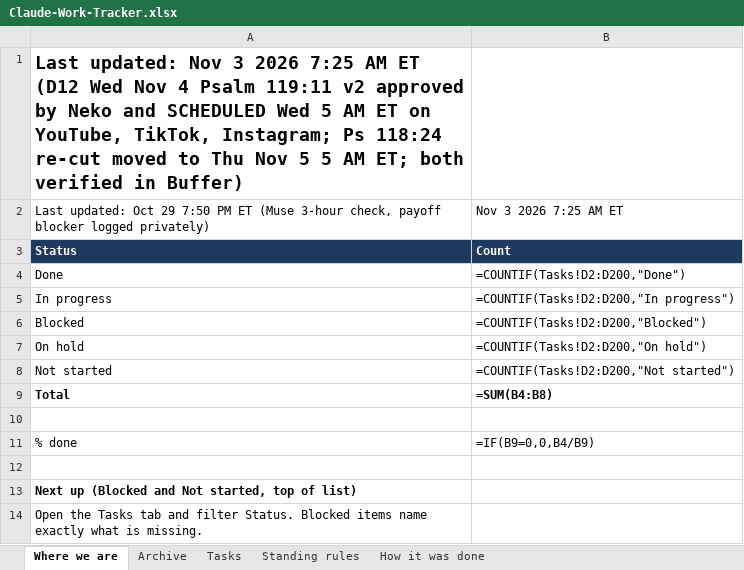
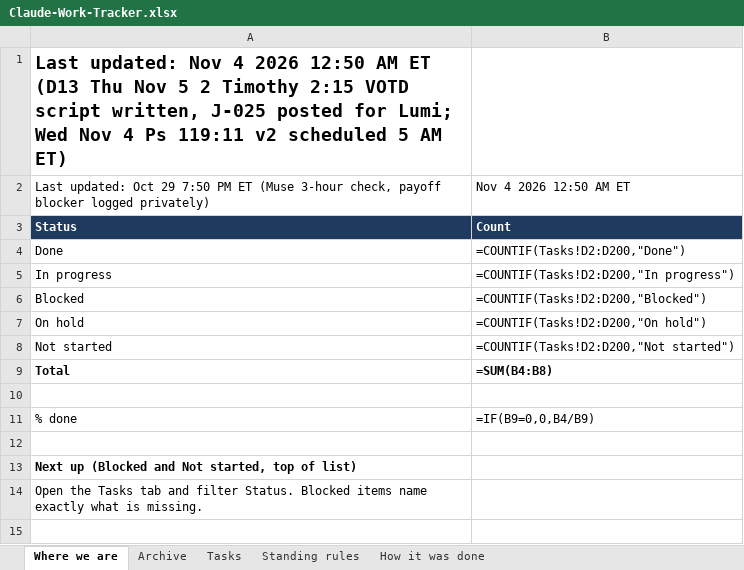
Before and after one commit to nekohusser-beep/morning-word-videos., an Excel workbook: overnight/Claude-Work-Tracker.xlsx, sheet Where we are, drawn as a sheet; values as stored, in another font and other column widths than the file's, no borders; formulas without a stored value are shown as written; the diff names each change by its address in the sheet, - before the commit and + after, or states it on an @@ line.

```diff
--- a/overnight/Claude-Work-Tracker.xlsx (sheet Where we are)
+++ b/overnight/Claude-Work-Tracker.xlsx (sheet Where we are)
-A1: …updated: Nov 3 2026 7:25 AM ET (D12 Wed Nov 4 Psalm 119:11 v2 approved by Neko and SCHEDULED Wed 5 AM ET on YouTube, TikTok, Instagram; Ps 118:24 re-cut moved to Thu Nov 5 5 AM ET; both verified in Buffer)
+A1: …updated: Nov 4 2026 12:50 AM ET (D13 Thu Nov 5 2 Timothy 2:15 VOTD script written, J-025 posted for Lumi; Wed Nov 4 Ps 119:11 v2 scheduled 5 AM ET)
-B2: Nov 3 2026 7:25 AM ET
+B2: Nov 4 2026 12:50 AM ET
```
Also changed, not shown: sheet Tasks, 1 other file.
